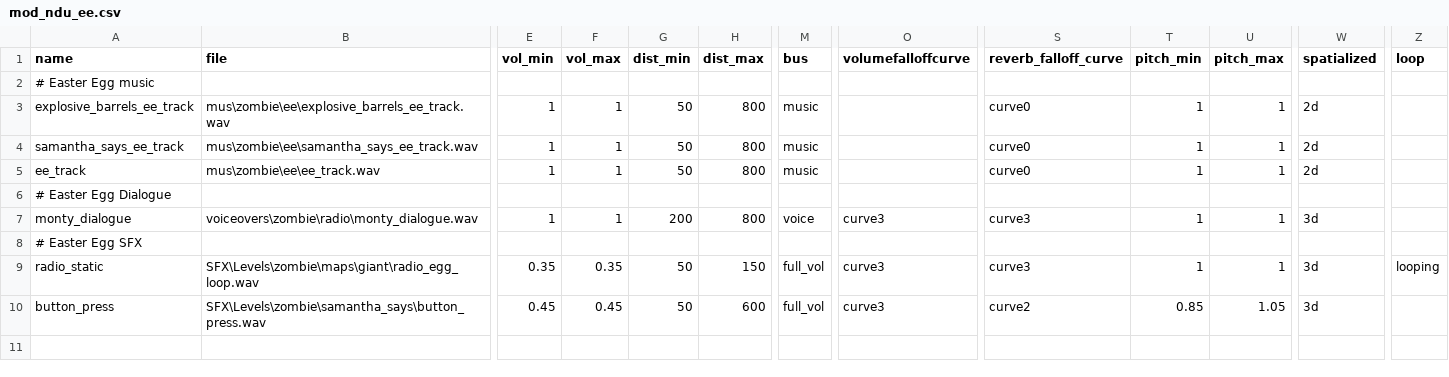
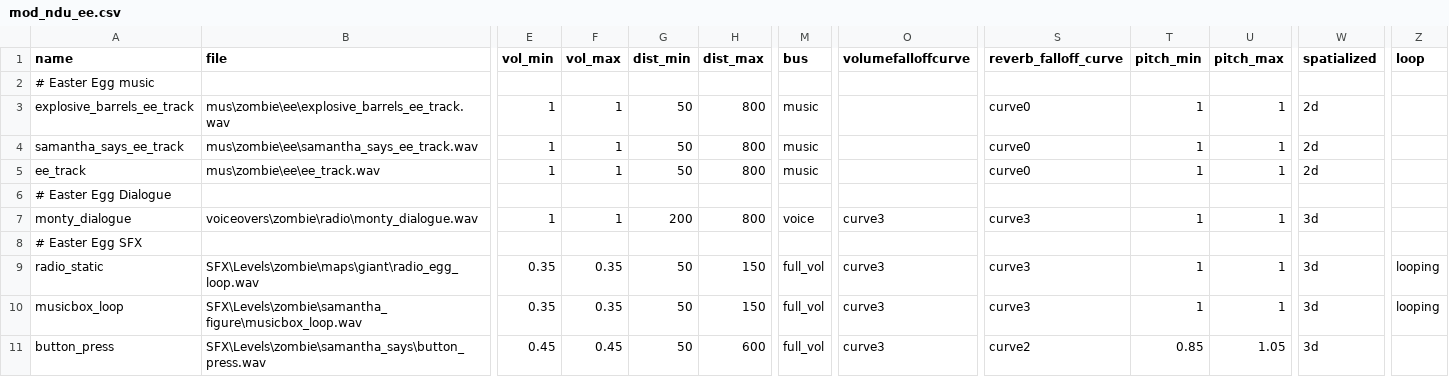
Before and after one commit to Keyware-Digital/NDU-Reloaded, a CSV file: soundaliases/mod_ndu_ee.csv, drawn as a sheet; only a part is shown, gaps mark what is left out; rows hold the shown columns only; the diff names each change by its address in the sheet, - before the commit and + after, or states it on an @@ line.

Commit message:
updated samantha says ee

```diff
--- a/soundaliases/mod_ndu_ee.csv
+++ b/soundaliases/mod_ndu_ee.csv
+row 10: musicbox_loop | SFX\Levels\zombie\samantha_figure\musicbox_loop.wav | 0.35 | 0.35 | 50 | 150 | full_vol | curve3 | curve3 | 1 | 1 | 3d | looping
```
Also changed, not shown: mod.csv, 5 other files.
